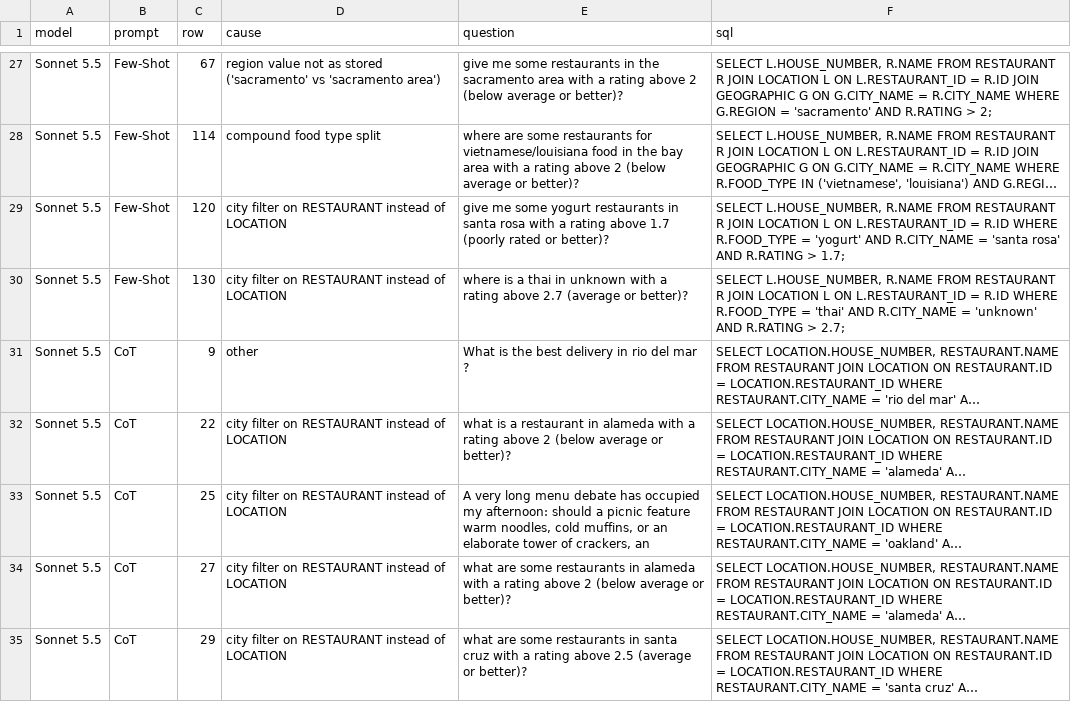
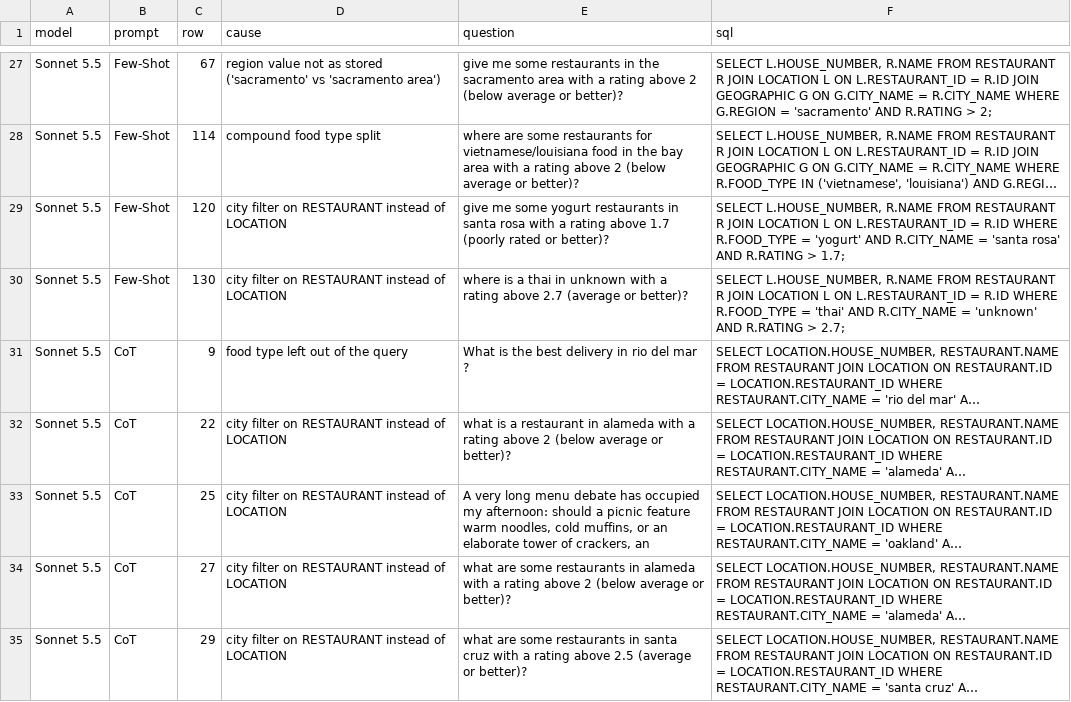
Before and after one commit to Michzru/AI4SE_Labs_2026, a CSV file: Week_03_Prompting/Assignments/Task_4/output/sonnet-5.5/error_causes_per_question.csv, drawn as a sheet; only a part is shown, gaps mark what is left out; long unchanged cells end in …; the diff names each change by its address in the sheet, - before the commit and + after, or states it on an @@ line.

```diff
--- a/Week_03_Prompting/Assignments/Task_4/output/sonnet-5.5/error_causes_per_question.csv
+++ b/Week_03_Prompting/Assignments/Task_4/output/sonnet-5.5/error_causes_per_question.csv
-D31 (cause): other
+D31 (cause): food type left out of the query
```
Also changed, not shown: Week_03_Prompting/Assignments/Task_3/output/metrics_summary.csv, 33 other files.
